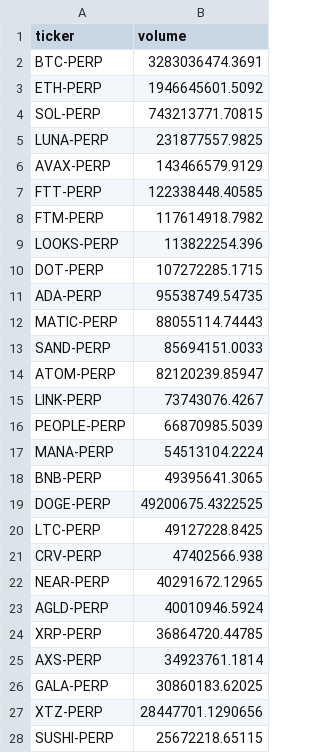
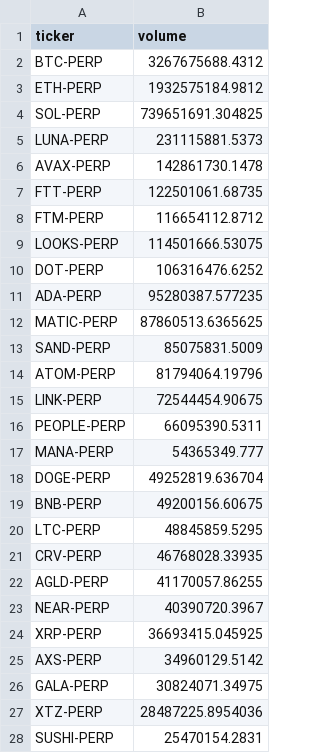
Before and after one commit to bajso/ct-bot-project, a CSV file: ftx_data.csv, drawn as a sheet; only a part is shown; the diff covers the shown part only.

```diff
--- a/ftx_data.csv
+++ b/ftx_data.csv
@@ -1,28 +1,28 @@
 ticker,volume
-BTC-PERP,3283036474.3691
-ETH-PERP,1946645601.5092
-SOL-PERP,743213771.70815
-LUNA-PERP,231877557.9825
-AVAX-PERP,143466579.9129
-FTT-PERP,122338448.40585
-FTM-PERP,117614918.7982
-LOOKS-PERP,113822254.396
-DOT-PERP,107272285.1715
-ADA-PERP,95538749.54735
-MATIC-PERP,88055114.74443
-SAND-PERP,85694151.0033
-ATOM-PERP,82120239.85947
-LINK-PERP,73743076.4267
-PEOPLE-PERP,66870985.5039
-MANA-PERP,54513104.2224
-BNB-PERP,49395641.3065
-DOGE-PERP,49200675.4322525
-LTC-PERP,49127228.8425
-CRV-PERP,47402566.938
-NEAR-PERP,40291672.12965
-AGLD-PERP,40010946.5924
-XRP-PERP,36864720.44785
-AXS-PERP,34923761.1814
-GALA-PERP,30860183.62025
-XTZ-PERP,28447701.1290656
-SUSHI-PERP,25672218.65115
+BTC-PERP,3267675688.4312
+ETH-PERP,1932575184.9812
+SOL-PERP,739651691.304825
+LUNA-PERP,231115881.5373
+AVAX-PERP,142861730.1478
+FTT-PERP,122501061.68735
+FTM-PERP,116654112.8712
+LOOKS-PERP,114501666.53075
+DOT-PERP,106316476.6252
+ADA-PERP,95280387.577235
+MATIC-PERP,87860513.6365625
+SAND-PERP,85075831.5009
+ATOM-PERP,81794064.19796
+LINK-PERP,72544454.90675
+PEOPLE-PERP,66095390.5311
+MANA-PERP,54365349.777
+DOGE-PERP,49252819.636704
+BNB-PERP,49200156.60675
+LTC-PERP,48845859.5295
+CRV-PERP,46768028.33935
+AGLD-PERP,41170057.86255
+NEAR-PERP,40390720.3967
+XRP-PERP,36693415.045925
+AXS-PERP,34960129.5142
+GALA-PERP,30824071.34975
+XTZ-PERP,28487225.8954036
+SUSHI-PERP,25470154.2831
```
Also changed, not shown: 10 added rows, 12 removed rows and 36 edited cells elsewhere in this file, market_data.csv, 2 other files.
